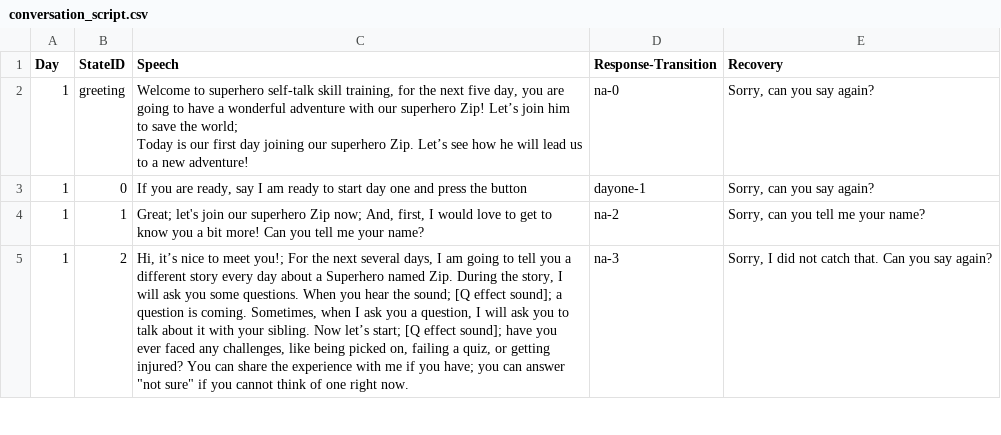
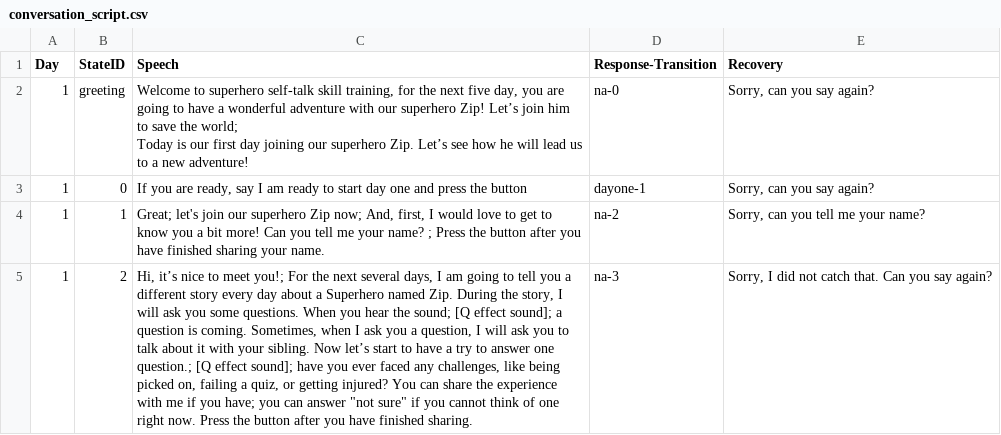
Before and after one commit to DrustZ/KidsteamConversationAgent, a CSV file: node_server/conversation_script.csv, drawn as a sheet; only a part is shown; the diff covers the shown part only; the diff names each change by its address in the sheet, - before the commit and + after, or states it on an @@ line.

Commit message:
script change

```diff
--- a/node_server/conversation_script.csv
+++ b/node_server/conversation_script.csv
-C4 (Speech): …your name?
+C4 (Speech): …your name? ; Press the button after you have finished sharing your name.
-C5 (Speech): …Now let’s start; [Q effect sound]; have you ever faced any challenges, like being picked on, failing a quiz, or getting injured? You can share the experience with me if you have; you can answer "not sure" if you cannot think of one right now.
+C5 (Speech): …Now let’s start to have a try to answer one question.; [Q effect sound]; have you ever faced any challenges, like being picked on, failing a quiz, or getting injured? You can share the experience with me if you have; you can answer "not sure" if you cannot think of one right now. Press the button after you have finished sharing.
```
Also changed, not shown: 3 edited cells elsewhere in this file.
